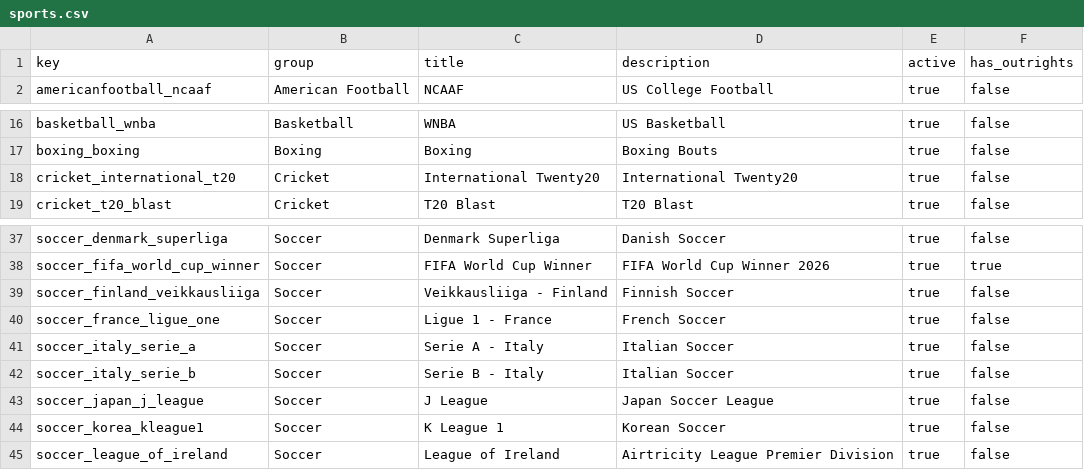
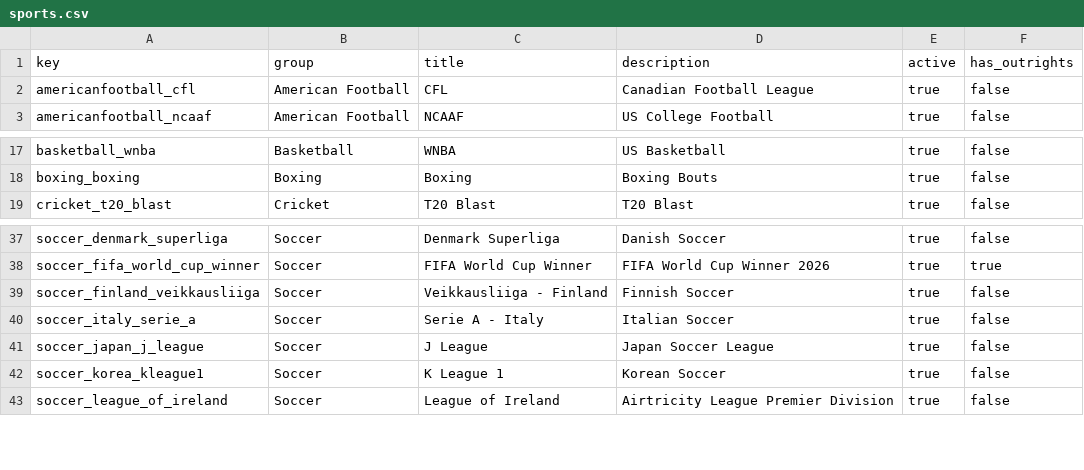
Before and after one commit to thomas-c-reid/Bookies-API, a CSV file: data/sports.csv, drawn as a sheet; only a part is shown, gaps mark what is left out; removed rows and columns are numbered as before the commit, all else as after; the diff names each change by its address in the sheet, - before the commit and + after, or states it on an @@ line.

```diff
--- a/data/sports.csv
+++ b/data/sports.csv
+row 2: americanfootball_cfl | American Football | CFL | Canadian Football League | true | false
-row 18: cricket_international_t20 | Cricket | International Twenty20 | International Twenty20 | true | false
-row 40: soccer_france_ligue_one | Soccer | Ligue 1 - France | French Soccer | true | false
-row 42: soccer_italy_serie_b | Soccer | Serie B - Italy | Italian Soccer | true | false
```
Also changed, not shown: data/oddsForEvent.csv, 23 other files.
